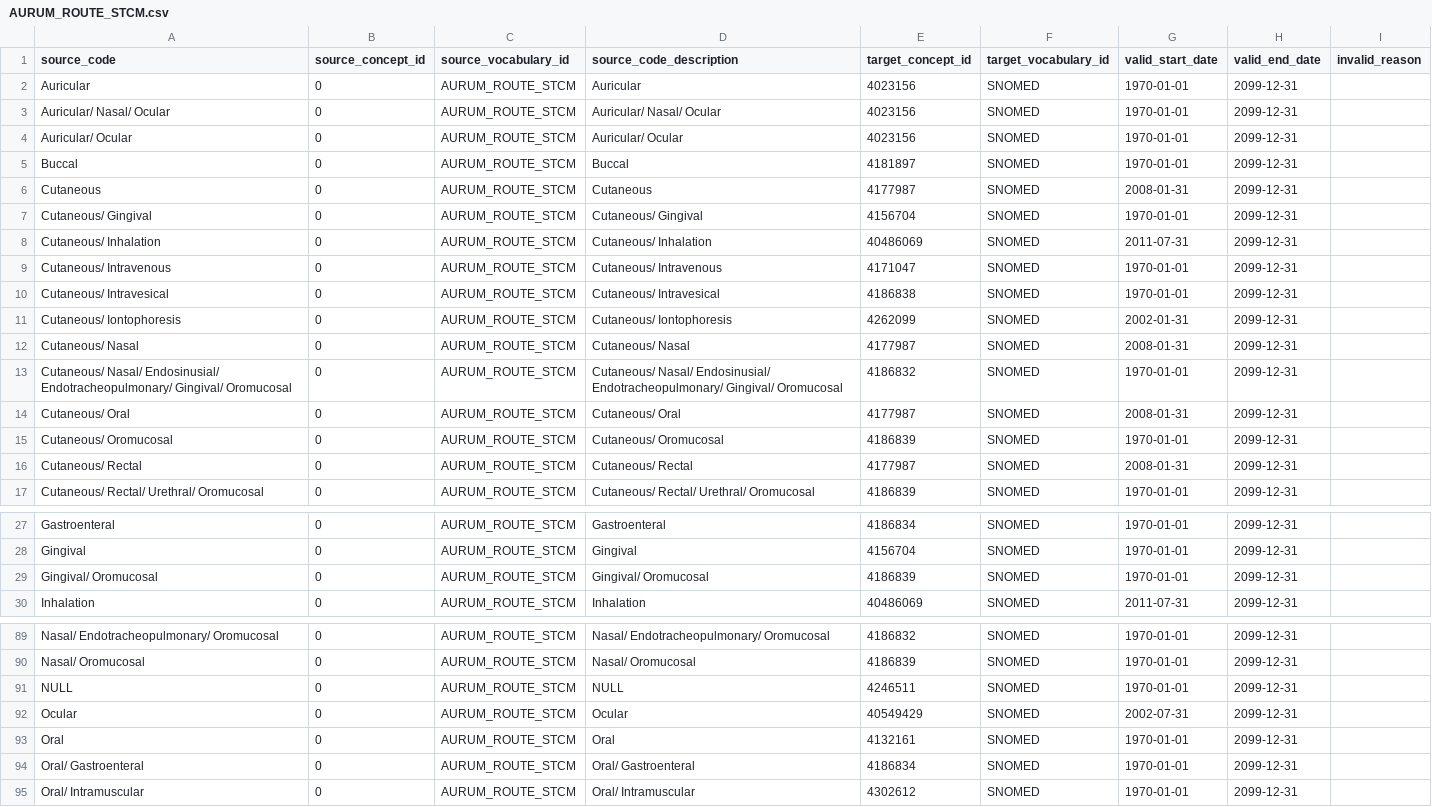
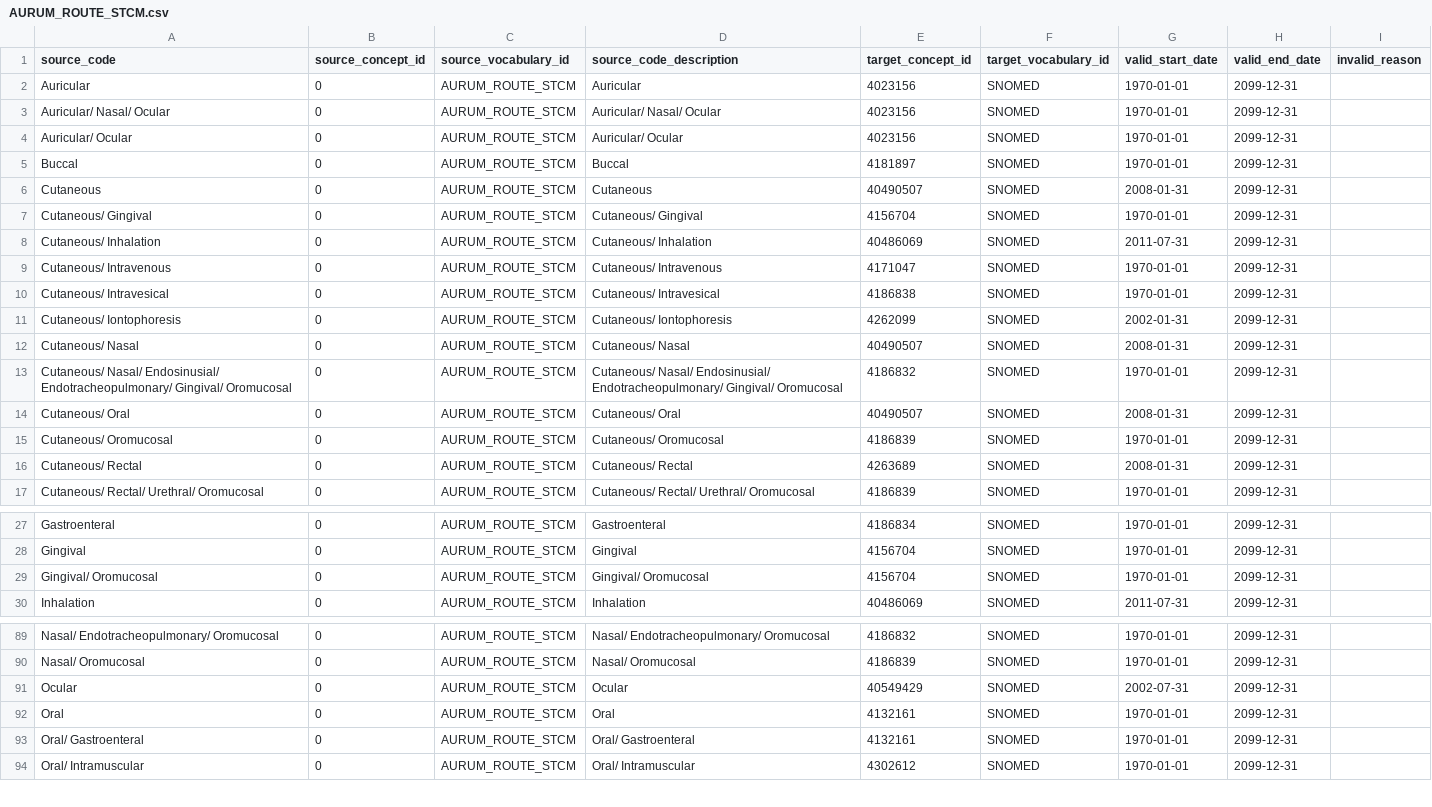
Before and after one commit to oxford-pharmacoepi/etl_ndorms, a CSV file: stcm/1-to-1/AURUM_ROUTE_STCM.csv, drawn as a sheet; only a part is shown, gaps mark what is left out.

Commit message:
Update AURUM_ROUTE_STCM.csv
Aligned codes to GOLD ones

```diff
--- a/stcm/1-to-1/AURUM_ROUTE_STCM.csv
+++ b/stcm/1-to-1/AURUM_ROUTE_STCM.csv
@@ -5,3 +5,3 @@ Auricular/ Ocular,0,AURUM_ROUTE_STCM,Auricular/ Ocular,4023156,SNOMED,1970-01-01
 Buccal,0,AURUM_ROUTE_STCM,Buccal,4181897,SNOMED,1970-01-01,2099-12-31,
-Cutaneous,0,AURUM_ROUTE_STCM,Cutaneous,4177987,SNOMED,2008-01-31,2099-12-31,
+Cutaneous,0,AURUM_ROUTE_STCM,Cutaneous,40490507,SNOMED,2008-01-31,2099-12-31,
 Cutaneous/ Gingival,0,AURUM_ROUTE_STCM,Cutaneous/ Gingival,4156704,SNOMED,1970-01-01,2099-12-31,
@@ -11,7 +11,7 @@ Cutaneous/ Intravesical,0,AURUM_ROUTE_STCM,Cutaneous/ Intravesical,4186838,SNOME
 Cutaneous/ Iontophoresis,0,AURUM_ROUTE_STCM,Cutaneous/ Iontophoresis,4262099,SNOMED,2002-01-31,2099-12-31,
-Cutaneous/ Nasal,0,AURUM_ROUTE_STCM,Cutaneous/ Nasal,4177987,SNOMED,2008-01-31,2099-12-31,
+Cutaneous/ Nasal,0,AURUM_ROUTE_STCM,Cutaneous/ Nasal,40490507,SNOMED,2008-01-31,2099-12-31,
 Cutaneous/ Nasal/ Endosinusial/ Endotracheopulmonary/ Gingival/ Oromucosal,0,AURUM_ROUTE_STCM,Cutaneous/ Nasal/ Endosinusial/ Endotracheopulmonary/ Gingival/ Oromucosal,4186832,SNOMED,1970-01-01,2099-12-31,
-Cutaneous/ Oral,0,AURUM_ROUTE_STCM,Cutaneous/ Oral,4177987,SNOMED,2008-01-31,2099-12-31,
+Cutaneous/ Oral,0,AURUM_ROUTE_STCM,Cutaneous/ Oral,40490507,SNOMED,2008-01-31,2099-12-31,
 Cutaneous/ Oromucosal,0,AURUM_ROUTE_STCM,Cutaneous/ Oromucosal,4186839,SNOMED,1970-01-01,2099-12-31,
-Cutaneous/ Rectal,0,AURUM_ROUTE_STCM,Cutaneous/ Rectal,4177987,SNOMED,2008-01-31,2099-12-31,
+Cutaneous/ Rectal,0,AURUM_ROUTE_STCM,Cutaneous/ Rectal,4263689,SNOMED,2008-01-31,2099-12-31,
 Cutaneous/ Rectal/ Urethral/ Oromucosal,0,AURUM_ROUTE_STCM,Cutaneous/ Rectal/ Urethral/ Oromucosal,4186839,SNOMED,1970-01-01,2099-12-31,
@@ -28,3 +28,3 @@ Gastroenteral,0,AURUM_ROUTE_STCM,Gastroenteral,4186834,SNOMED,1970-01-01,2099-12
 Gingival,0,AURUM_ROUTE_STCM,Gingival,4156704,SNOMED,1970-01-01,2099-12-31,
-Gingival/ Oromucosal,0,AURUM_ROUTE_STCM,Gingival/ Oromucosal,4186839,SNOMED,1970-01-01,2099-12-31,
+Gingival/ Oromucosal,0,AURUM_ROUTE_STCM,Gingival/ Oromucosal,4156704,SNOMED,1970-01-01,2099-12-31,
 Inhalation,0,AURUM_ROUTE_STCM,Inhalation,40486069,SNOMED,2011-07-31,2099-12-31,
@@ -90,6 +90,5 @@ Nasal/ Endotracheopulmonary/ Oromucosal,0,AURUM_ROUTE_STCM,Nasal/ Endotracheopul
 Nasal/ Oromucosal,0,AURUM_ROUTE_STCM,Nasal/ Oromucosal,4186839,SNOMED,1970-01-01,2099-12-31,
-NULL,0,AURUM_ROUTE_STCM,NULL,4246511,SNOMED,1970-01-01,2099-12-31,
 Ocular,0,AURUM_ROUTE_STCM,Ocular,40549429,SNOMED,2002-07-31,2099-12-31,
 Oral,0,AURUM_ROUTE_STCM,Oral,4132161,SNOMED,1970-01-01,2099-12-31,
-Oral/ Gastroenteral,0,AURUM_ROUTE_STCM,Oral/ Gastroenteral,4186834,SNOMED,1970-01-01,2099-12-31,
+Oral/ Gastroenteral,0,AURUM_ROUTE_STCM,Oral/ Gastroenteral,4132161,SNOMED,1970-01-01,2099-12-31,
 Oral/ Intramuscular,0,AURUM_ROUTE_STCM,Oral/ Intramuscular,4302612,SNOMED,1970-01-01,2099-12-31,
```
